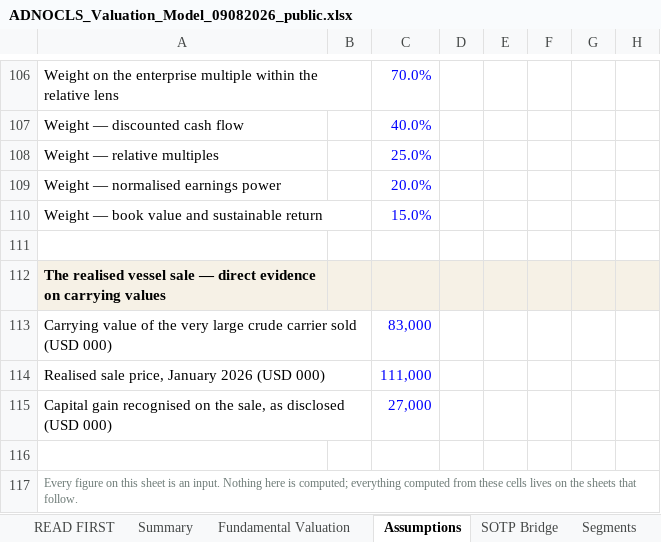
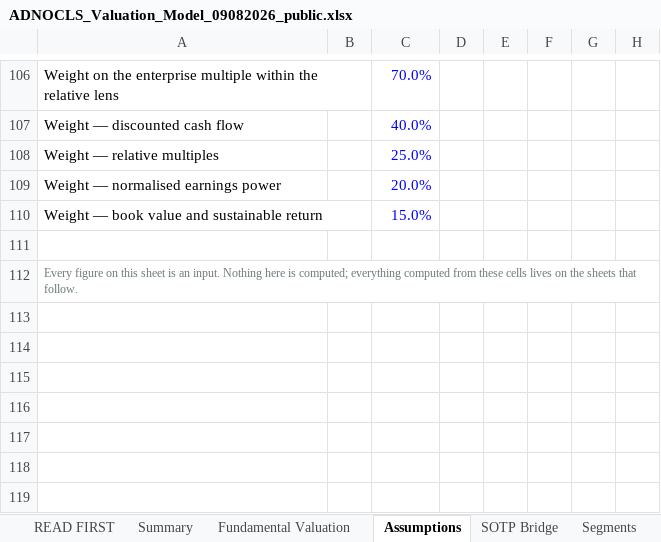
Before and after one commit to sherifomarsaleh/testahil, an Excel workbook: engine/adnocls_study/ADNOCLS_Valuation_Model_09082026_public.xlsx, sheet Assumptions, drawn as a sheet; only a part is shown, gaps mark what is left out; values as stored, in another font and other column widths than the file's, no borders; the diff names each change by its address in the sheet, - before the commit and + after, or states it on an @@ line.

```diff
--- a/engine/adnocls_study/ADNOCLS_Valuation_Model_09082026_public.xlsx (sheet Assumptions)
+++ b/engine/adnocls_study/ADNOCLS_Valuation_Model_09082026_public.xlsx (sheet Assumptions)
-row 112: The realised vessel sale — direct evidence on carrying values
-row 113: Carrying value of the very large crude carrier sold (USD 000) |  | 83,000
-row 114: Realised sale price, January 2026 (USD 000) |  | 111,000
-row 115: Capital gain recognised on the sale, as disclosed (USD 000) |  | 27,000
-row 116: (empty)
```
Also changed, not shown: sheet Relative & Normalized, 13 other files.
